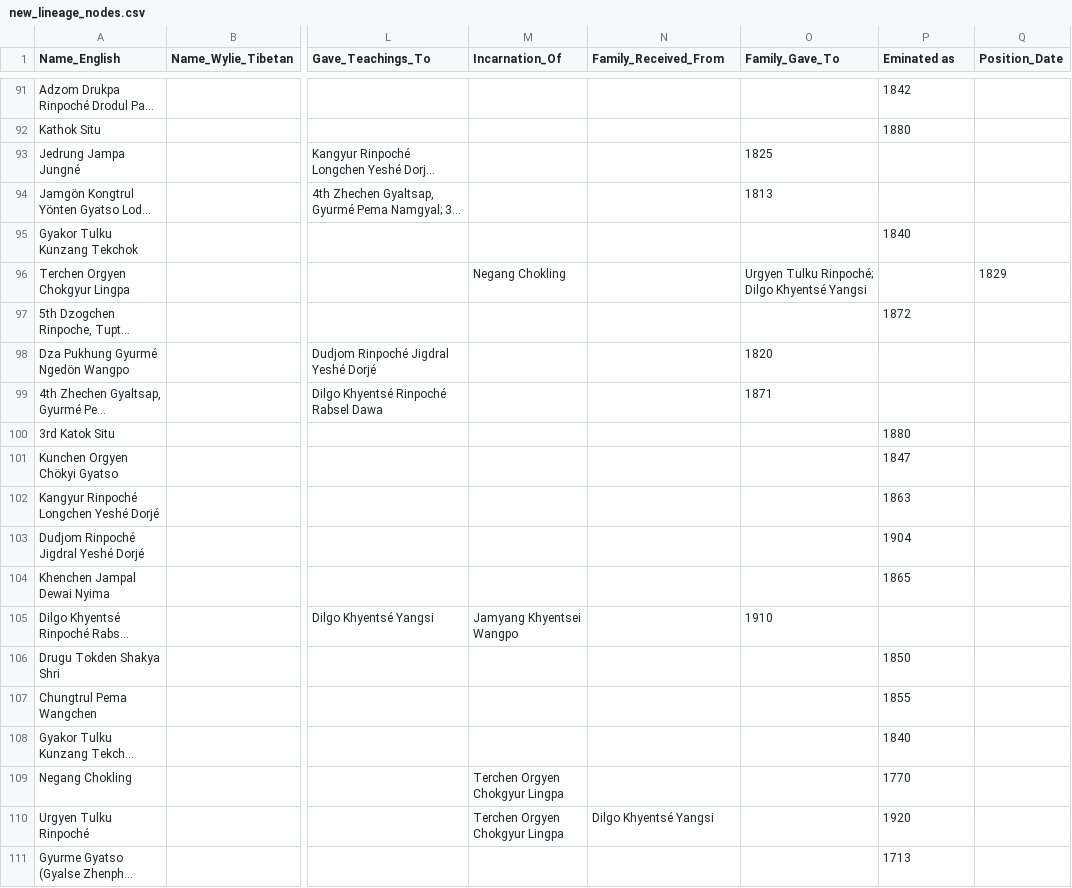
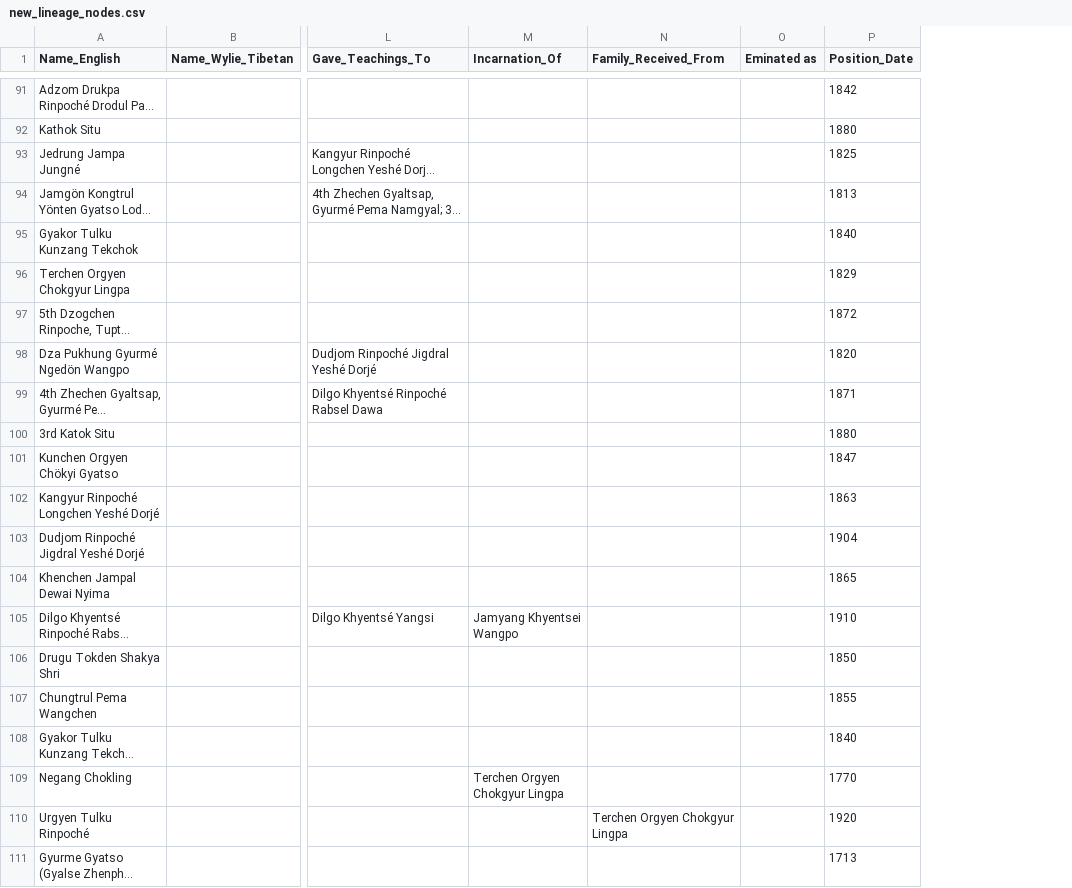
Before and after one commit to aftab-h/buddhist-lineage-tree-for-web, a CSV file: data/new_lineage_nodes.csv, drawn as a sheet; only a part is shown, gaps mark what is left out; long unchanged cells end in …; removed rows and columns are numbered as before the commit, all else as after; the diff covers the shown part only; the diff names each change by its address in the sheet, - before the commit and + after, or states it on an @@ line.

```diff
--- a/data/new_lineage_nodes.csv
+++ b/data/new_lineage_nodes.csv
-column O (Family_Gave_To), rows 93-105: 1825 | 1813 |  | Urgyen Tulku Rinpoché; Dilgo Khyentsé Yangsi |  | 1820 | 1871 |  |  |  |  |  | 1910
+column O (Eminated as), empty
-column Q (Position_Date), row 96: 1829
-P1: Eminated as
+P1: Position_Date
-P93 (Position_Date): (empty)
+P93 (Position_Date): 1825
-P94 (Position_Date): (empty)
+P94 (Position_Date): 1813
-M96 (Incarnation_Of): Negang Chokling
+M96 (Incarnation_Of): (empty)
-P96 (Position_Date): (empty)
+P96 (Position_Date): 1829
-P98 (Position_Date): (empty)
+P98 (Position_Date): 1820
-P99 (Position_Date): (empty)
+P99 (Position_Date): 1871
-P105 (Position_Date): (empty)
+P105 (Position_Date): 1910
-M110 (Incarnation_Of): Terchen Orgyen Chokgyur Lingpa
+M110 (Incarnation_Of): (empty)
-N110 (Family_Received_From): Dilgo Khyentsé Yangsi
+N110 (Family_Received_From): Terchen Orgyen Chokgyur Lingpa
```
Also changed, not shown: 7 edited cells elsewhere in this file.
